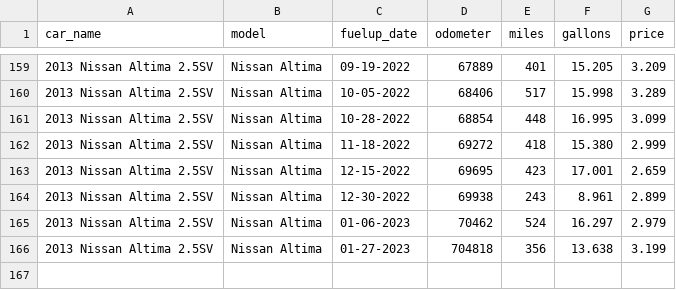
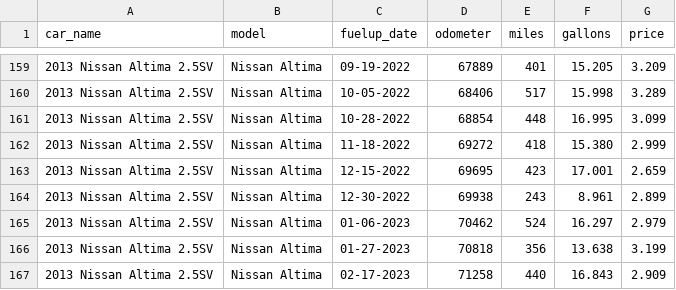
Before and after one commit to robhanssen/fueleconomy, a CSV file: cars/2013altima.csv, drawn as a sheet; only a part is shown, gaps mark what is left out.

```diff
--- a/cars/2013altima.csv
+++ b/cars/2013altima.csv
@@ -165,2 +165,3 @@ car_name,model,fuelup_date,odometer,miles,gallons,price
 2013 Nissan Altima 2.5SV,Nissan Altima,01-06-2023,70462,524,16.297,2.979
-2013 Nissan Altima 2.5SV,Nissan Altima,01-27-2023,704818,356,13.638,3.199
+2013 Nissan Altima 2.5SV,Nissan Altima,01-27-2023,70818,356,13.638,3.199
+2013 Nissan Altima 2.5SV,Nissan Altima,02-17-2023,71258,440,16.843,2.909
```
Also changed, not shown: cars/2011quest.csv.
